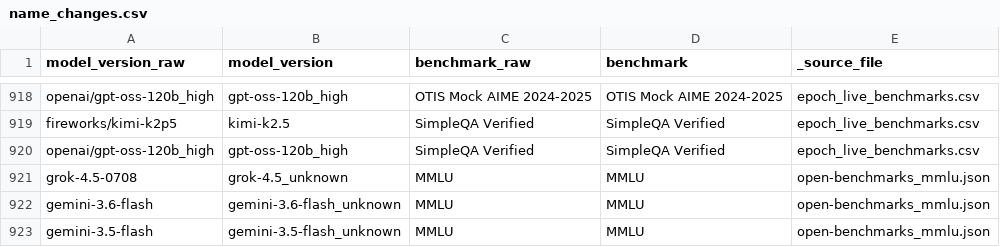
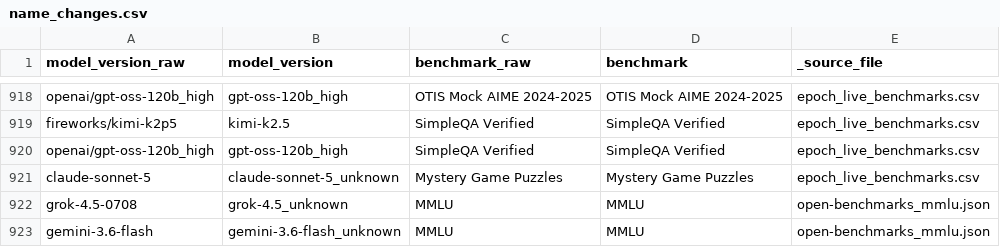
Before and after one commit to General-Purpose-AI-Policy-Lab/benchmark-data-pipeline, a CSV file: data/pipeline/output/name_changes.csv, drawn as a sheet; only a part is shown, gaps mark what is left out; the shorter side is filled out with more unchanged rows.

Commit message:
Data refresh 2026-08-19; retire feed-superseded row_adds (inkling ARC + AA cells)

```diff
--- a/data/pipeline/output/name_changes.csv
+++ b/data/pipeline/output/name_changes.csv
@@ -926,2 +926,3 @@ fireworks/kimi-k2p5,kimi-k2.5,SimpleQA Verified,SimpleQA Verified,epoch_live_ben
 openai/gpt-oss-120b_high,gpt-oss-120b_high,SimpleQA Verified,SimpleQA Verified,epoch_live_benchmarks.csv
+claude-sonnet-5,claude-sonnet-5_unknown,Mystery Game Puzzles,Mystery Game Puzzles,epoch_live_benchmarks.csv
 grok-4.5-0708,grok-4.5_unknown,MMLU,MMLU,open-benchmarks_mmlu.json
```
Also changed, not shown: data/pipeline/output/missing_models.csv, 4 other files.
